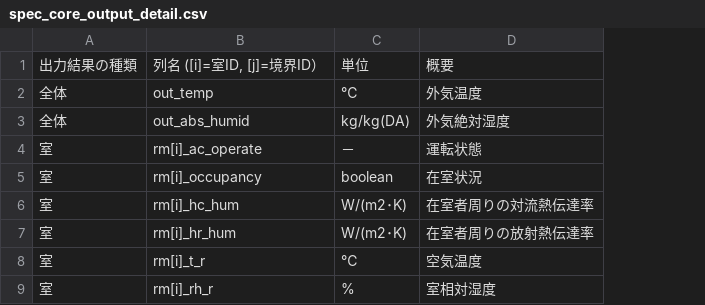
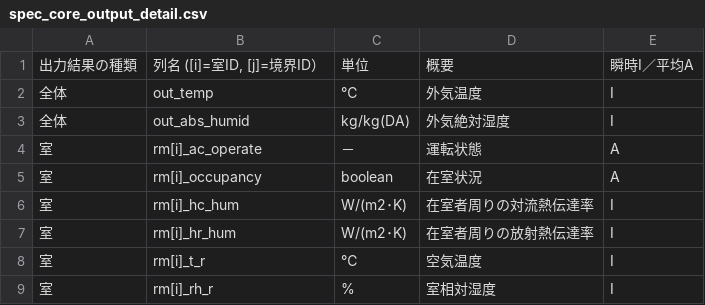
Before and after one commit to BRI-EES-House/heat_load_calc, a CSV file: docs/data_spec/spec_core_output_detail.csv, drawn as a sheet; only a part is shown; the diff names each change by its address in the sheet, - before the commit and + after, or states it on an @@ line.

Commit message:
詳細出力ファイルの仕様書に瞬時値、平均値の区分を追加

```diff
--- a/docs/data_spec/spec_core_output_detail.csv
+++ b/docs/data_spec/spec_core_output_detail.csv
+column E, rows 1-9: 瞬時I／平均A | I | I | A | A | I | I | I | I
```
